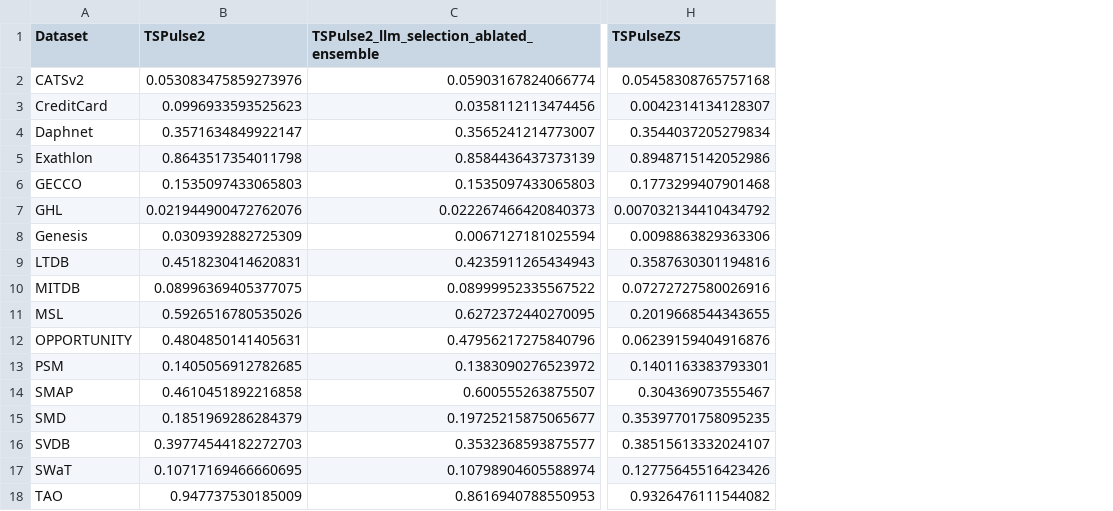
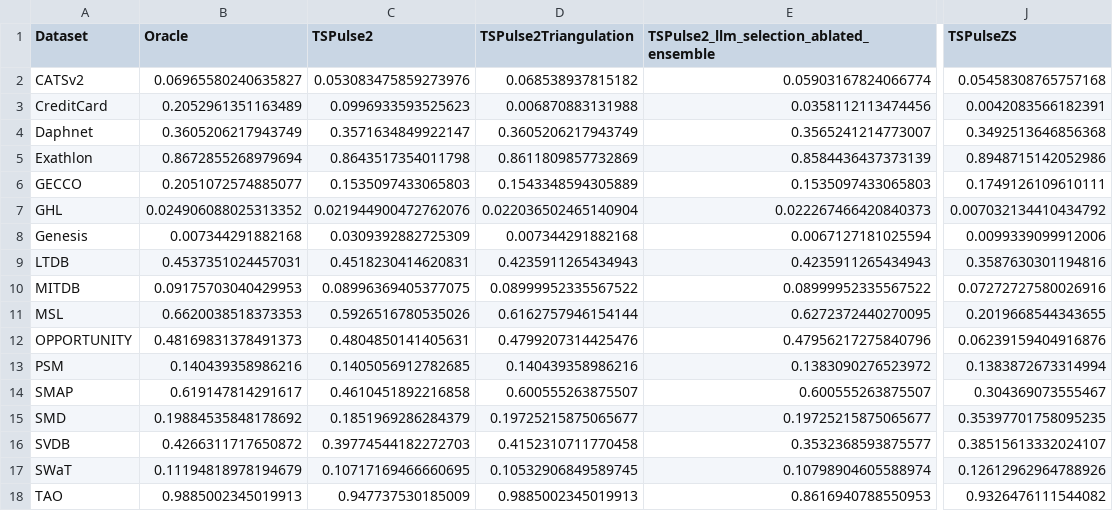
Before and after one commit to seokjeongeum/TSB-AD, a CSV file: comparison_results/consolidated_dataset_mean_scores_VUS-PR.csv, drawn as a sheet; only a part is shown, gaps mark what is left out; addresses are those after the commit; the diff names each change by its address in the sheet, - before the commit and + after, or states it on an @@ line.

```diff
--- a/comparison_results/consolidated_dataset_mean_scores_VUS-PR.csv
+++ b/comparison_results/consolidated_dataset_mean_scores_VUS-PR.csv
+column B (Oracle), rows 2-18: 0.06965580240635827 | 0.2052961351163489 | 0.3605206217943749 | 0.8672855268979694 | 0.2051072574885077 | 0.024906088025313352 | 0.007344291882168 | 0.4537351024457031 | 0.09175703040429953 | 0.6620038518373353 | 0.48169831378491373 | 0.140439358986216 | 0.619147814291617 | 0.19884535848178692 | 0.4266311717650872 | 0.11194818978194679 | 0.9885002345019913
+column D (TSPulse2Triangulation), rows 2-18: 0.068538937815182 | 0.006870883131988 | 0.3605206217943749 | 0.8611809857732869 | 0.1543348594305889 | 0.022036502465140904 | 0.007344291882168 | 0.4235911265434943 | 0.08999952335567522 | 0.6162757946154144 | 0.4799207314425476 | 0.140439358986216 | 0.600555263875507 | 0.19725215875065677 | 0.4152310711770458 | 0.10532906849589745 | 0.9885002345019913
-J3 (TSPulseZS): 0.0042314134128307
+J3 (TSPulseZS): 0.0042083566182391
-J4 (TSPulseZS): 0.3544037205279834
+J4 (TSPulseZS): 0.3492513646856368
-J6 (TSPulseZS): 0.1773299407901468
+J6 (TSPulseZS): 0.1749126109610111
-J8 (TSPulseZS): 0.0098863829363306
+J8 (TSPulseZS): 0.0099339099912006
-J13 (TSPulseZS): 0.1401163383793301
+J13 (TSPulseZS): 0.1383872673314994
-J17 (TSPulseZS): 0.12775645516423426
+J17 (TSPulseZS): 0.12612962964788926
```
Also changed, not shown: comparison_results/consolidated_mean_score_summary_VUS-PR.csv, eval/metrics/multi/TSPulse2_dimensionality_reduction_ablated.csv, 8 other files.
